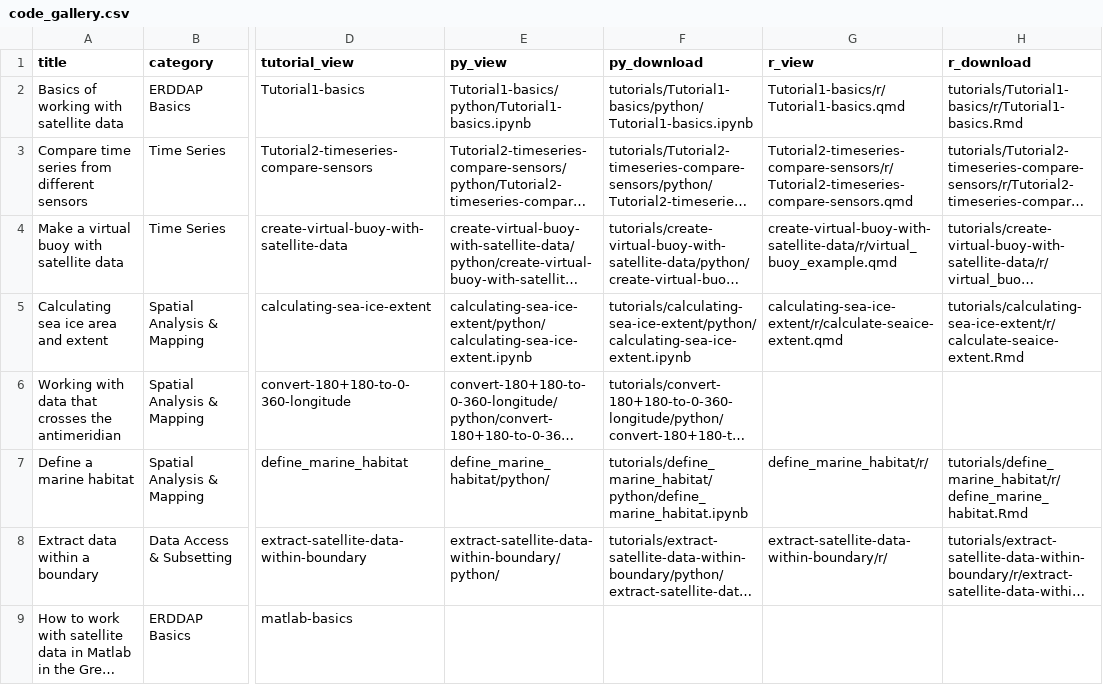
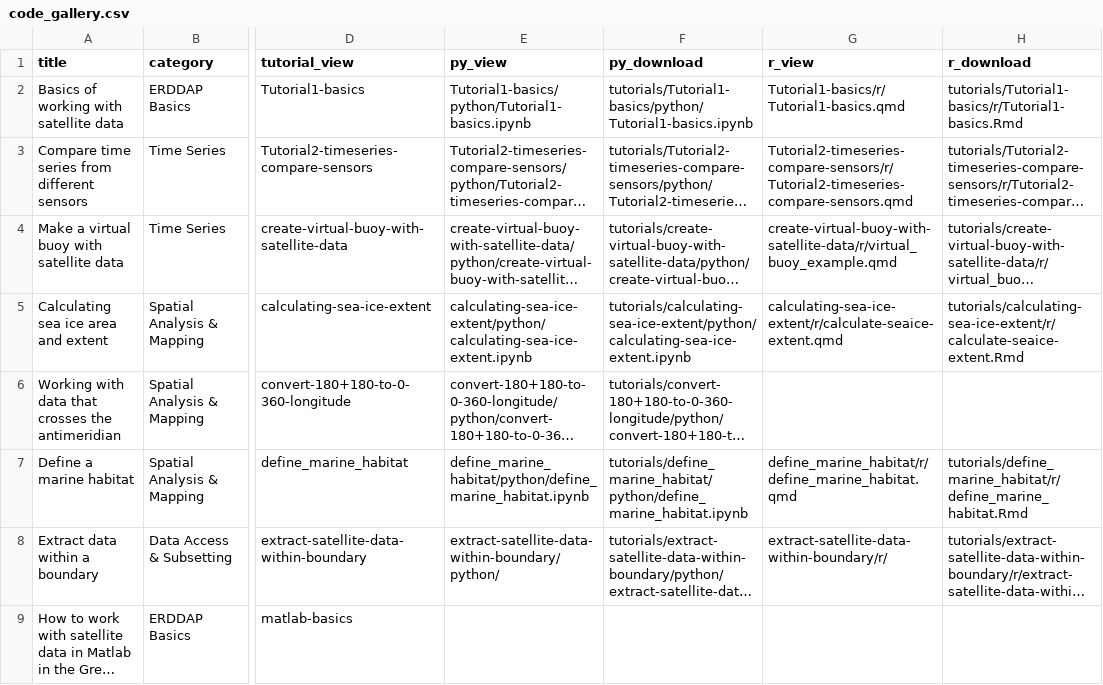
Before and after one commit to coastwatch-training/coastwatch-training.github.io, a CSV file: tutorials/code_gallery.csv, drawn as a sheet; only a part is shown, gaps mark what is left out; long unchanged cells end in …; the diff names each change by its address in the sheet, - before the commit and + after, or states it on an @@ line.

Commit message:
Add marine habitat tut

```diff
--- a/tutorials/code_gallery.csv
+++ b/tutorials/code_gallery.csv
-E7 (py_view): define_marine_habitat/python/
+E7 (py_view): define_marine_habitat/python/define_marine_habitat.ipynb
-G7 (r_view): define_marine_habitat/r/
+G7 (r_view): define_marine_habitat/r/define_marine_habitat.qmd
```
Also changed, not shown: 9 other files.
